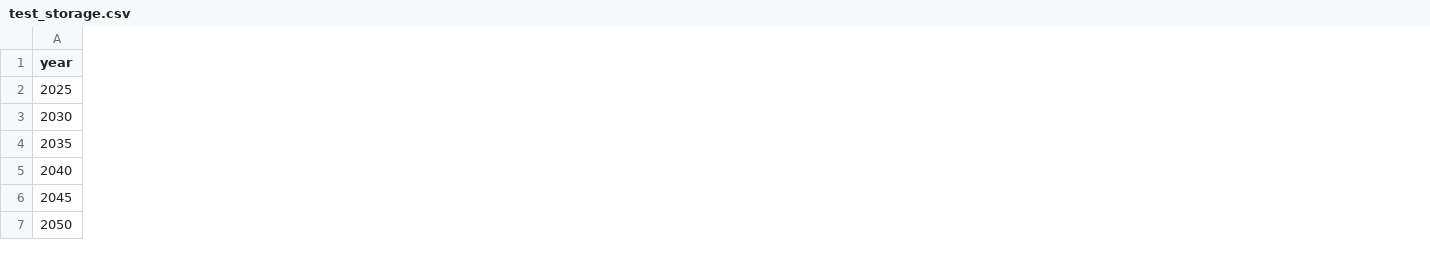
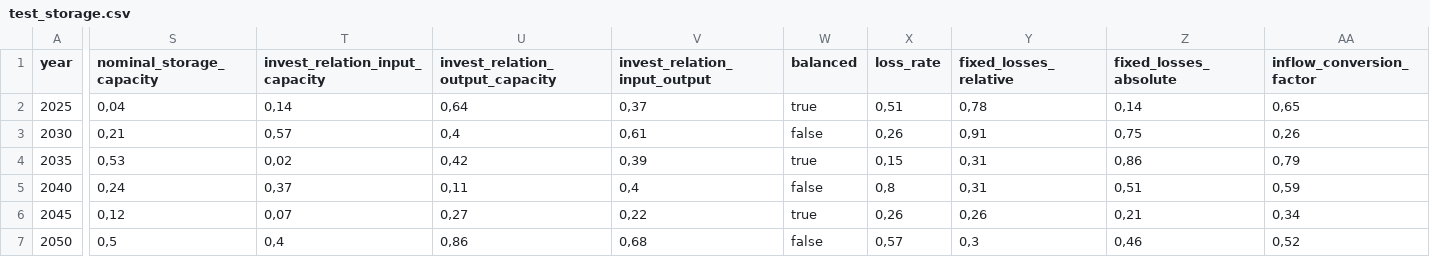
Before and after one commit to in-RET/ensys-gui-new, a CSV file: backend/data/oep/generic_storage/parameter/test_storage.csv, drawn as a sheet; only a part is shown, gaps mark what is left out; the diff covers the shown part only; the diff names each change by its address in the sheet, - before the commit and + after, or states it on an @@ line.

Commit message:
[fix] completed storage oep-params

```diff
--- a/backend/data/oep/generic_storage/parameter/test_storage.csv
+++ b/backend/data/oep/generic_storage/parameter/test_storage.csv
+column S (nominal_storage_capacity), rows 2-7: 0,04 | 0,21 | 0,53 | 0,24 | 0,12 | 0,5
+column T (invest_relation_input_capacity), rows 2-7: 0,14 | 0,57 | 0,02 | 0,37 | 0,07 | 0,4
+column U (invest_relation_output_capacity), rows 2-7: 0,64 | 0,4 | 0,42 | 0,11 | 0,27 | 0,86
+column V (invest_relation_input_output), rows 2-7: 0,37 | 0,61 | 0,39 | 0,4 | 0,22 | 0,68
+column W (balanced), rows 2-7: true | false | true | false | true | false
+column X (loss_rate), rows 2-7: 0,51 | 0,26 | 0,15 | 0,8 | 0,26 | 0,57
+column Y (fixed_losses_relative), rows 2-7: 0,78 | 0,91 | 0,31 | 0,31 | 0,26 | 0,3
+column Z (fixed_losses_absolute), rows 2-7: 0,14 | 0,75 | 0,86 | 0,51 | 0,21 | 0,46
+column AA (inflow_conversion_factor), rows 2-7: 0,65 | 0,26 | 0,79 | 0,59 | 0,34 | 0,52
```
Also changed, not shown: 4 added columns elsewhere in this file.
